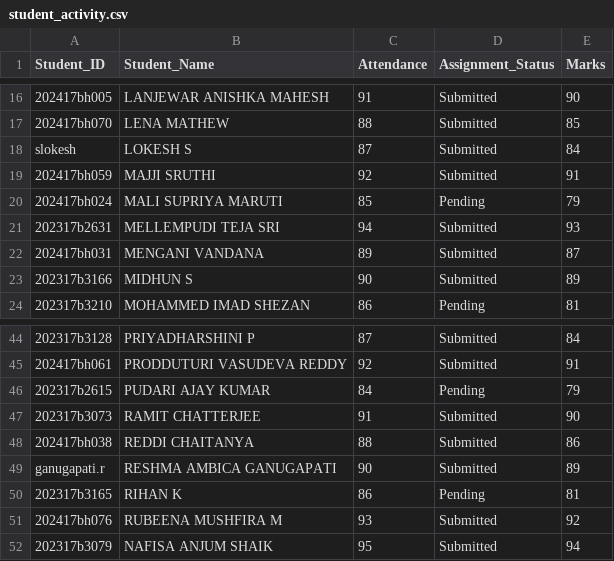
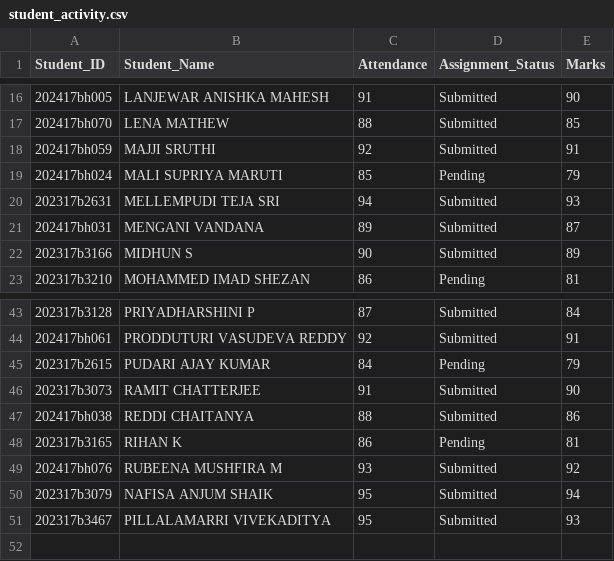
Before and after one commit to Nafisa539/AI_Operations_Assistant, a CSV file: data/student_activity.csv, drawn as a sheet; only a part is shown, gaps mark what is left out; removed rows and columns are numbered as before the commit, all else as after; the diff names each change by its address in the sheet, - before the commit and + after, or states it on an @@ line.

Commit message:
updated student_activity

```diff
--- a/data/student_activity.csv
+++ b/data/student_activity.csv
-row 18: slokesh | LOKESH S | 87 | Submitted | 84
-row 49: ganugapati.r | RESHMA AMBICA GANUGAPATI | 90 | Submitted | 89
+row 51: 202317b3467 | PILLALAMARRI VIVEKADITYA | 95 | Submitted | 93
```
